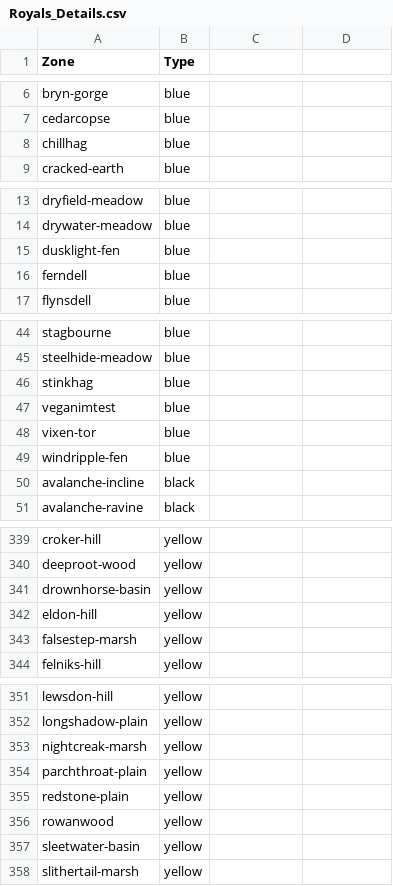
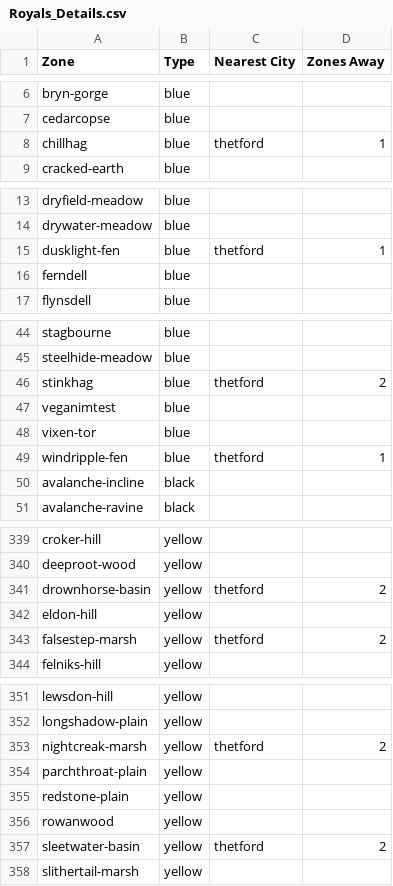
Before and after one commit to DavidTaapy/AO-Roads-Mapping-Bot, a CSV file: Data/Royals_Details.csv, drawn as a sheet; only a part is shown, gaps mark what is left out; the diff covers the shown part only.

```diff
--- a/Data/Royals_Details.csv
+++ b/Data/Royals_Details.csv
@@ -1 +1 @@
-Zone,Type
+Zone,Type,Nearest City,Zones Away
@@ -8 +8 @@ cedarcopse,blue
-chillhag,blue
+chillhag,blue,thetford,1
@@ -15 +15 @@ drywater-meadow,blue
-dusklight-fen,blue
+dusklight-fen,blue,thetford,1
@@ -46 +46 @@ steelhide-meadow,blue
-stinkhag,blue
+stinkhag,blue,thetford,2
@@ -49 +49 @@ vixen-tor,blue
-windripple-fen,blue
+windripple-fen,blue,thetford,1
@@ -341 +341 @@ deeproot-wood,yellow
-drownhorse-basin,yellow
+drownhorse-basin,yellow,thetford,2
@@ -343 +343 @@ eldon-hill,yellow
-falsestep-marsh,yellow
+falsestep-marsh,yellow,thetford,2
@@ -353 +353 @@ longshadow-plain,yellow
-nightcreak-marsh,yellow
+nightcreak-marsh,yellow,thetford,2
@@ -357 +357 @@ rowanwood,yellow
-sleetwater-basin,yellow
+sleetwater-basin,yellow,thetford,2
```
Also changed, not shown: 4 edited cells elsewhere in this file, 3 other files.
